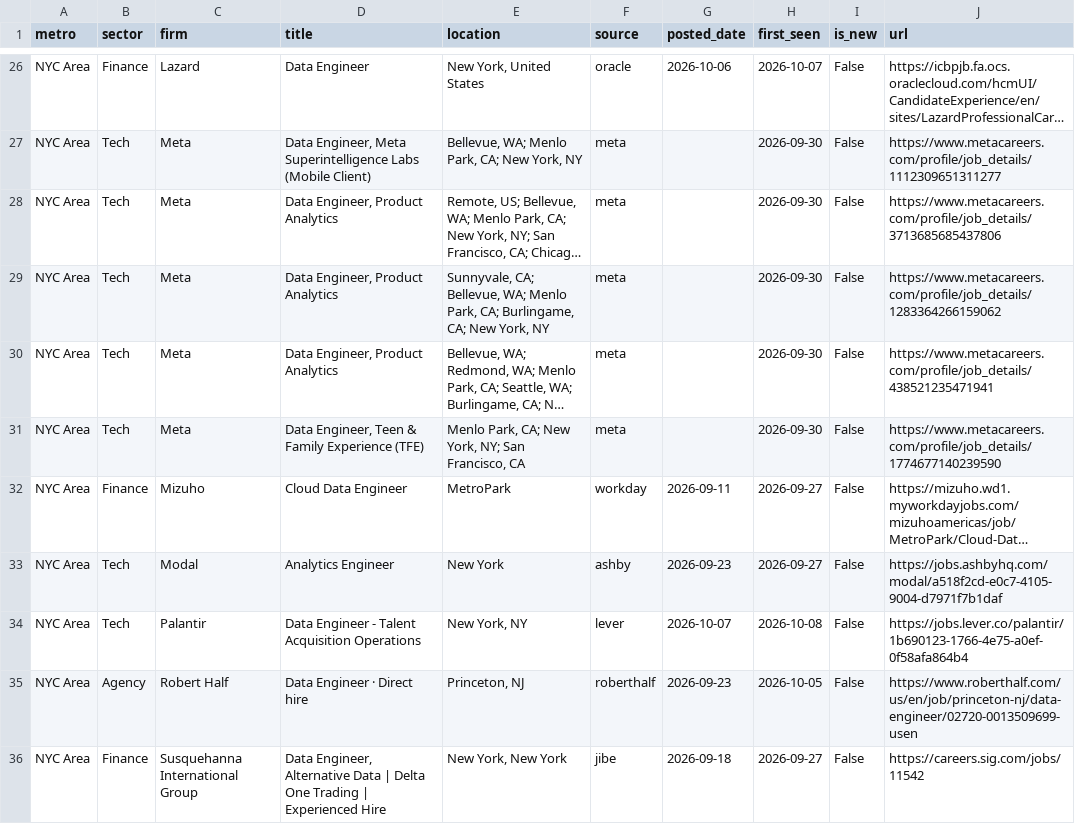
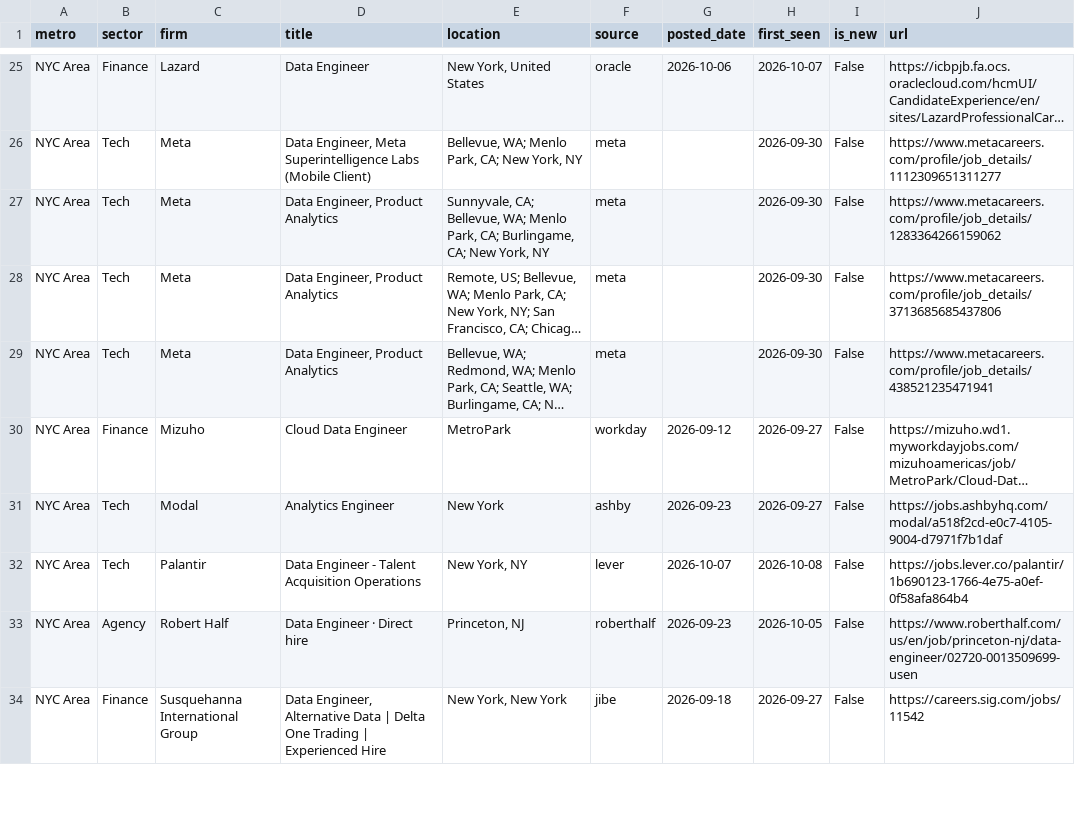
Before and after one commit to nakuljadeja08/Street-Watch, a CSV file: tech_watch_jobs.csv, drawn as a sheet; only a part is shown, gaps mark what is left out; long unchanged cells end in …; removed rows and columns are numbered as before the commit, all else as after; the diff covers the shown part only; the diff names each change by its address in the sheet, - before the commit and + after, or states it on an @@ line.

Commit message:
chore: daily tech pull 2026-10-13

```diff
--- a/tech_watch_jobs.csv
+++ b/tech_watch_jobs.csv
@@ row 29 moved to row 27: NYC Area @@
-row 31: NYC Area | Tech | Meta | Data Engineer, Teen & Family Experience (TFE) | Menlo Park, CA; New York, NY; San Francisco, CA | meta |  | 2026-09-30 | False | https://www.metacareers.com/profile/job_details/1774677140239590
-G30 (posted_date): 2026-09-11
+G30 (posted_date): 2026-09-12
```
Also changed, not shown: 3 added rows, 4 removed rows and 8 edited cells elsewhere in this file, 3 other files.
